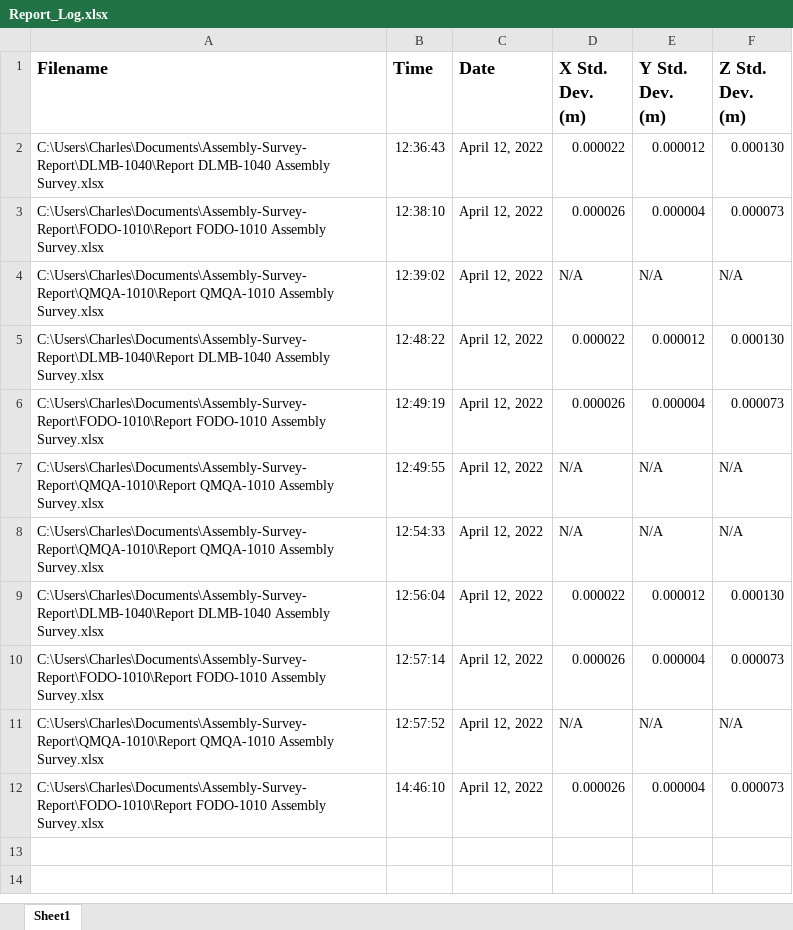
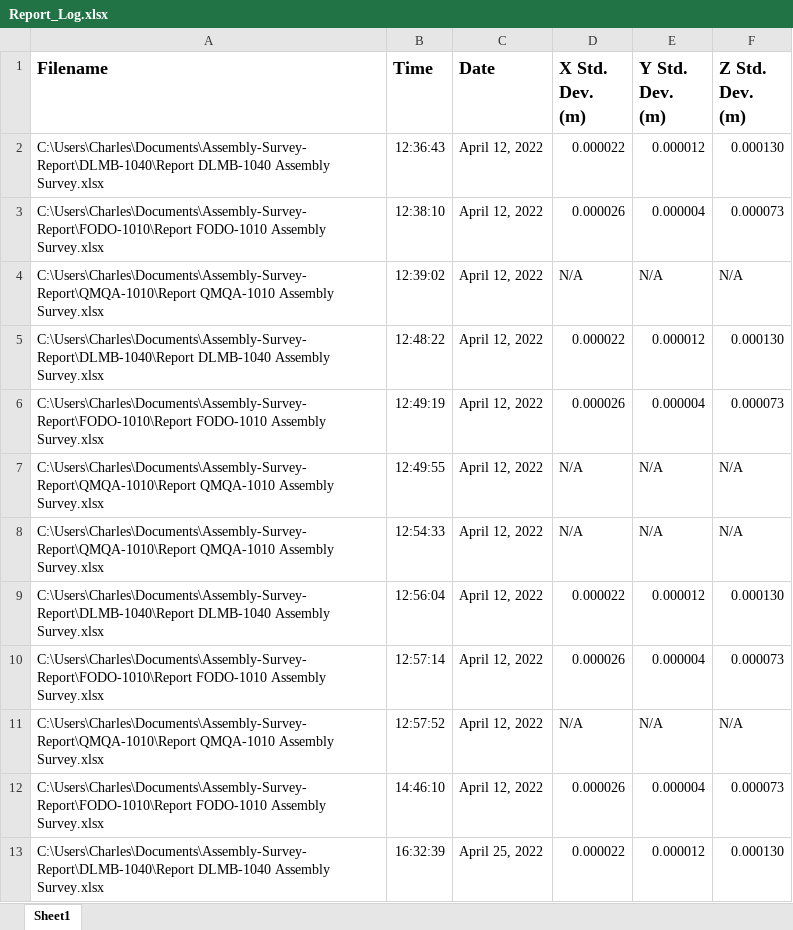
Before and after one commit to charlescheng091703/Assembly-Survey-Report, an Excel workbook: Report_Log.xlsx, sheet Sheet1, drawn as a sheet; values as stored, in another font and other column widths than the file's, no borders; the diff names each change by its address in the sheet, - before the commit and + after, or states it on an @@ line.

```diff
--- a/Report_Log.xlsx (sheet Sheet1)
+++ b/Report_Log.xlsx (sheet Sheet1)
+row 13: C:\Users\Charles\Documents\Assembly-Survey-Report\DLMB-1040\Report DLMB-1040 Assembly Survey.xlsx | 16:32:39 | April 25, 2022 | 0.000022 | 0.000012 | 0.000130
```
Also changed, not shown: Archive/Report DLMB-1040 Assembly Survey.xlsx, DLMB-1040/Report DLMB-1040 Assembly Survey.xlsx, 7 other files.
